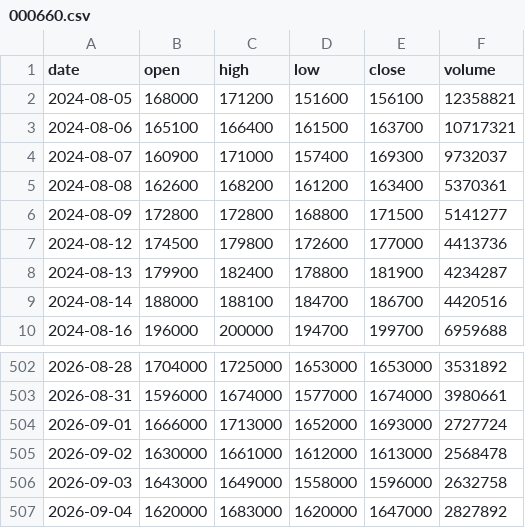
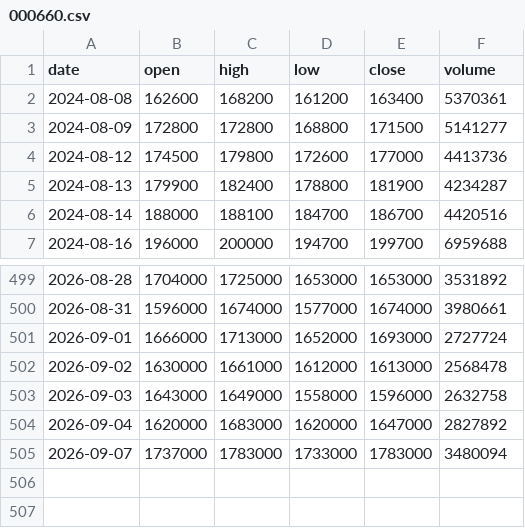
Before and after one commit to dg4989001-coder/chart-today, a CSV file: data/000660.csv, drawn as a sheet; only a part is shown, gaps mark what is left out.

```diff
--- a/data/000660.csv
+++ b/data/000660.csv
@@ -1,5 +1,2 @@
 date,open,high,low,close,volume
-2024-08-05,168000,171200,151600,156100,12358821
-2024-08-06,165100,166400,161500,163700,10717321
-2024-08-07,160900,171000,157400,169300,9732037
 2024-08-08,162600,168200,161200,163400,5370361
@@ -507 +504,2 @@ date,open,high,low,close,volume
 2026-09-04,1620000,1683000,1620000,1647000,2827892
+2026-09-07,1737000,1783000,1733000,1783000,3480094
```
Also changed, not shown: data/004310.csv, data/005930.csv, 29 other files.
